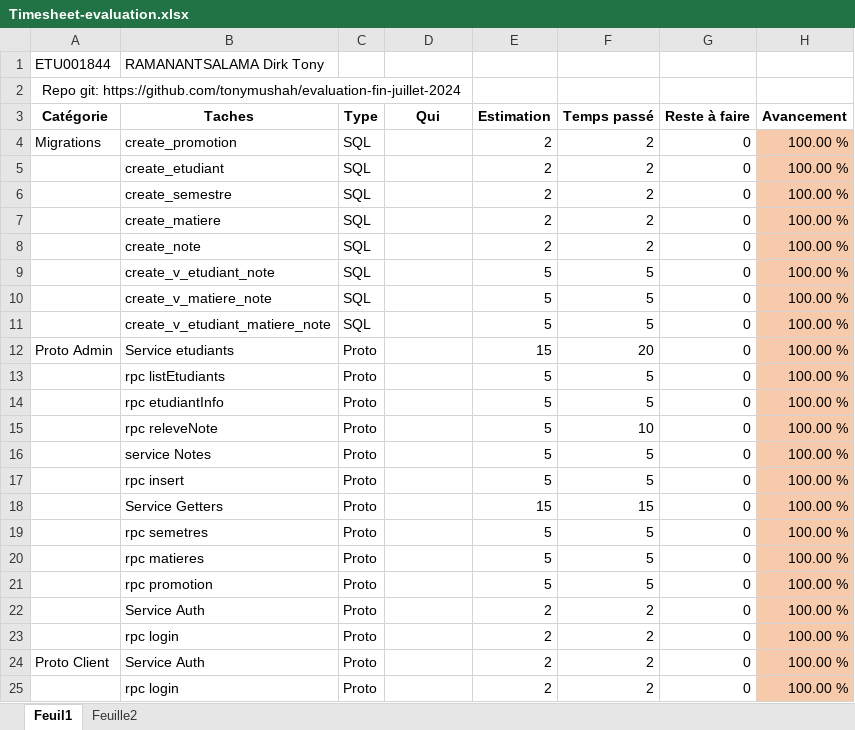
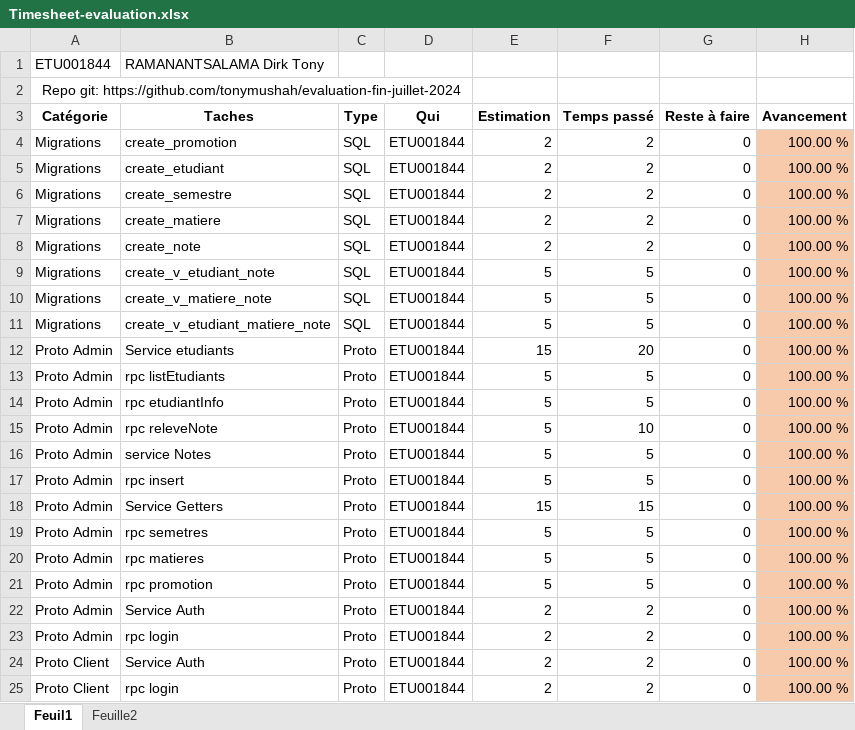
Before and after one commit to tonymushah/evaluation-fin-juillet-2024, an Excel workbook: Timesheet-evaluation.xlsx, sheet Feuil1, drawn as a sheet; only a part is shown; values as stored, in another font and other column widths than the file's, no borders; the diff covers the shown part only; the diff names each change by its address in the sheet, - before the commit and + after, or states it on an @@ line.

```diff
--- a/Timesheet-evaluation.xlsx (sheet Feuil1)
+++ b/Timesheet-evaluation.xlsx (sheet Feuil1)
-D4:D25 (Qui): (empty)
+D4:D25 (Qui): ETU001844
-A5:A11 (Catégorie): (empty)
+A5:A11 (Catégorie): Migrations
-A13:A23 (Catégorie): (empty)
+A13:A23 (Catégorie): Proto Admin
-A25 (Catégorie): (empty)
+A25 (Catégorie): Proto Client
```
Also changed, not shown: other rows of this sheet.
